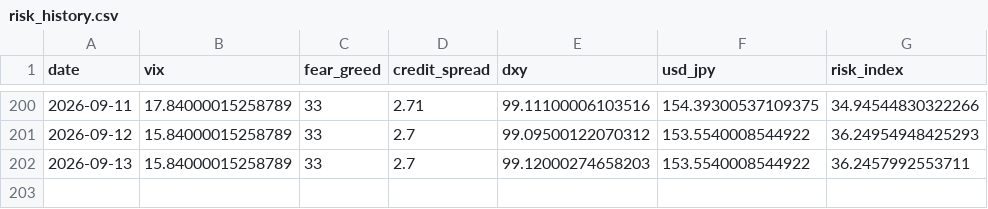
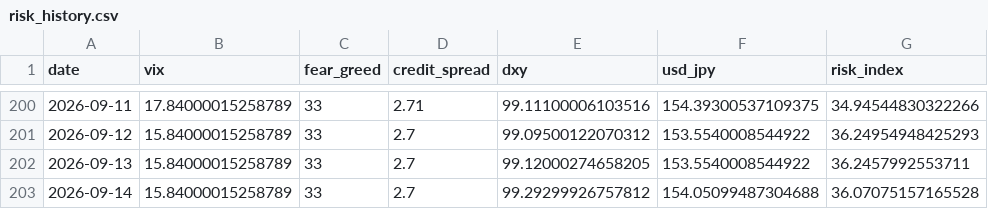
Before and after one commit to actionk-dev/risk-dashboard, a CSV file: risk_history.csv, drawn as a sheet; only a part is shown, gaps mark what is left out.

```diff
--- a/risk_history.csv
+++ b/risk_history.csv
@@ -201,2 +201,3 @@ date,vix,fear_greed,credit_spread,dxy,usd_jpy,risk_index
 2026-09-12,15.84000015258789,33,2.7,99.09500122070312,153.5540008544922,36.24954948425293
-2026-09-13,15.84000015258789,33,2.7,99.12000274658203,153.5540008544922,36.2457992553711
+2026-09-13,15.84000015258789,33,2.7,99.12000274658205,153.5540008544922,36.2457992553711
+2026-09-14,15.84000015258789,33,2.7,99.29299926757812,154.05099487304688,36.07075157165528
```
